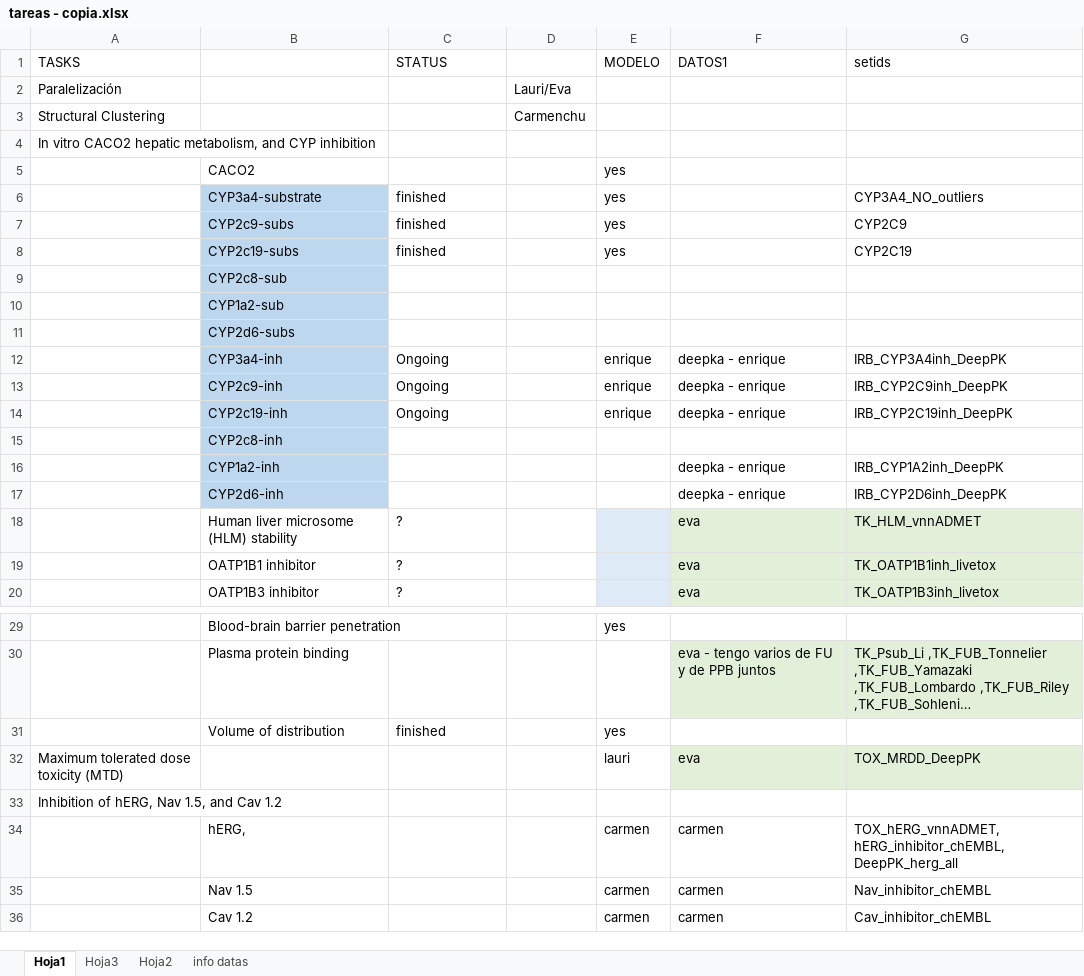
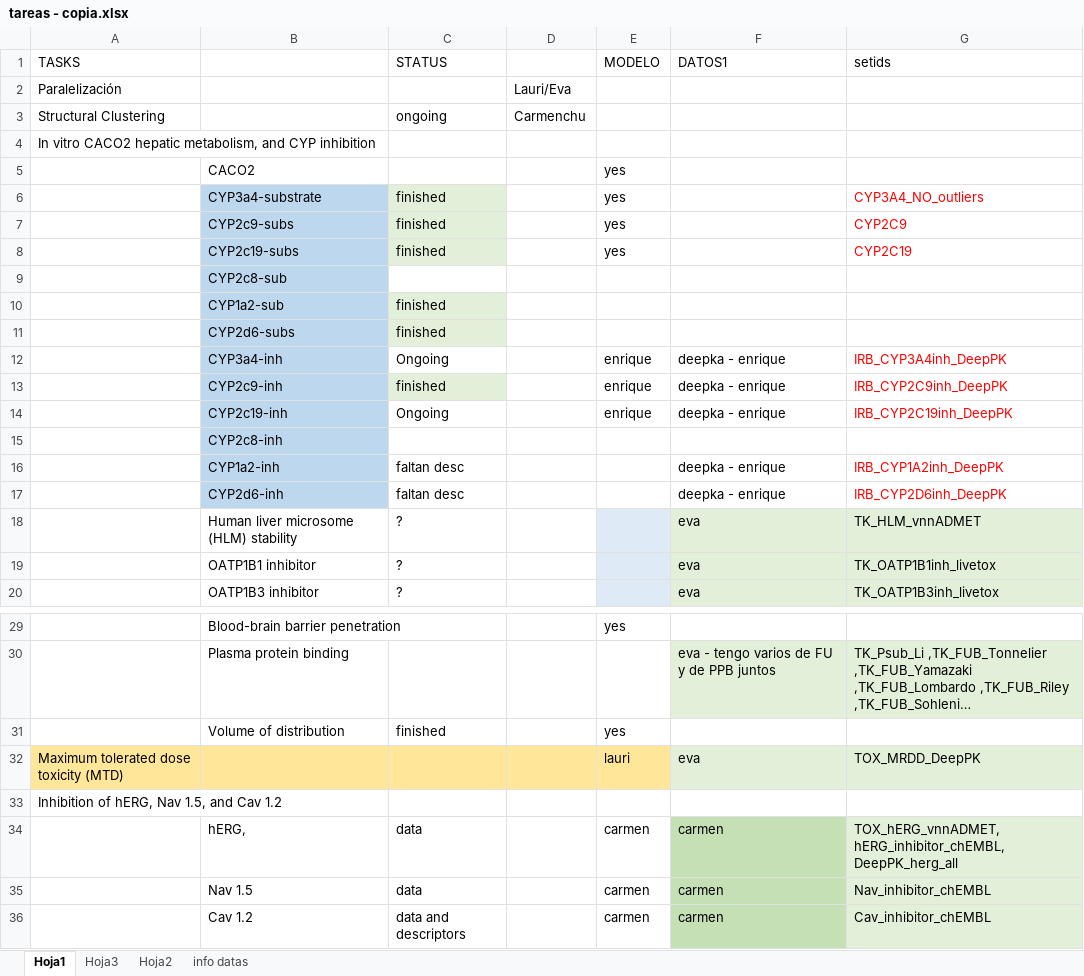
Before and after one commit to ProtoQSAR/IRB, an Excel workbook: tareas - copia.xlsx, sheet Hoja1, drawn as a sheet; only a part is shown, gaps mark what is left out; long unchanged cells end in …; values as stored, in another font and other column widths than the file's, no borders; the diff names each change by its address in the sheet, - before the commit and + after, or states it on an @@ line.

Commit message:
new

```diff
--- a/tareas - copia.xlsx (sheet Hoja1)
+++ b/tareas - copia.xlsx (sheet Hoja1)
-C3 (STATUS): (empty)
+C3 (STATUS): ongoing
-C6:C8 fill: none
+C6:C8 fill: #E2F0D9
-G6:G8 text colour: black
+G6:G8 text colour: #FF0000
-C10:C11 (STATUS): (empty)
+C10:C11 (STATUS): finished
-C10:C11 fill: none
+C10:C11 fill: #E2F0D9
-G12:G14 text colour: black
+G12:G14 text colour: #FF0000
-C13 (STATUS): Ongoing
+C13 (STATUS): finished
-C13 fill: none
+C13 fill: #E2F0D9
-C16:C17 (STATUS): (empty)
+C16:C17 (STATUS): faltan desc
-G16:G17 text colour: black
+G16:G17 text colour: #FF0000
-A32:E32 fill: none
+A32:E32 fill: #FFE699
-C34:C35 (STATUS): (empty)
+C34:C35 (STATUS): data
-F34:F36 fill: none
+F34:F36 fill: #C5E0B4
-G34:G36 fill: none
+G34:G36 fill: #E2F0D9
-C36 (STATUS): (empty)
+C36 (STATUS): data and descriptors
```
